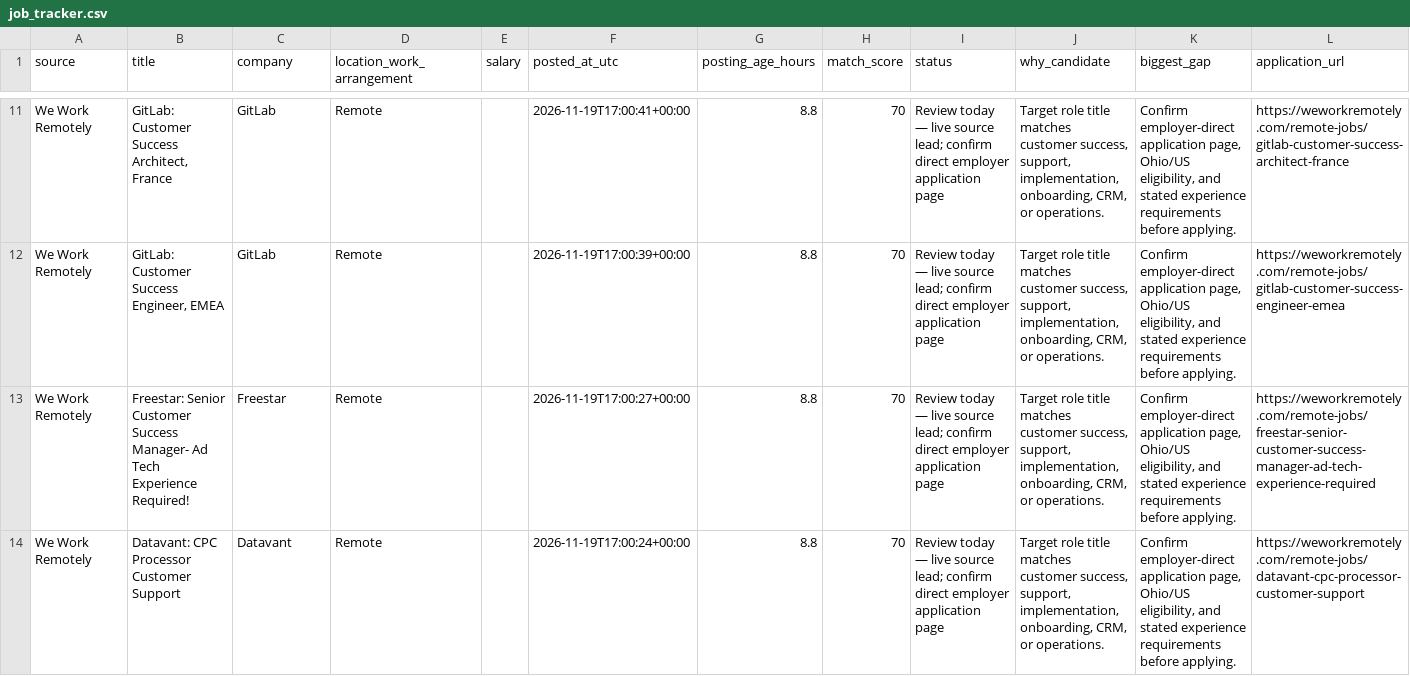
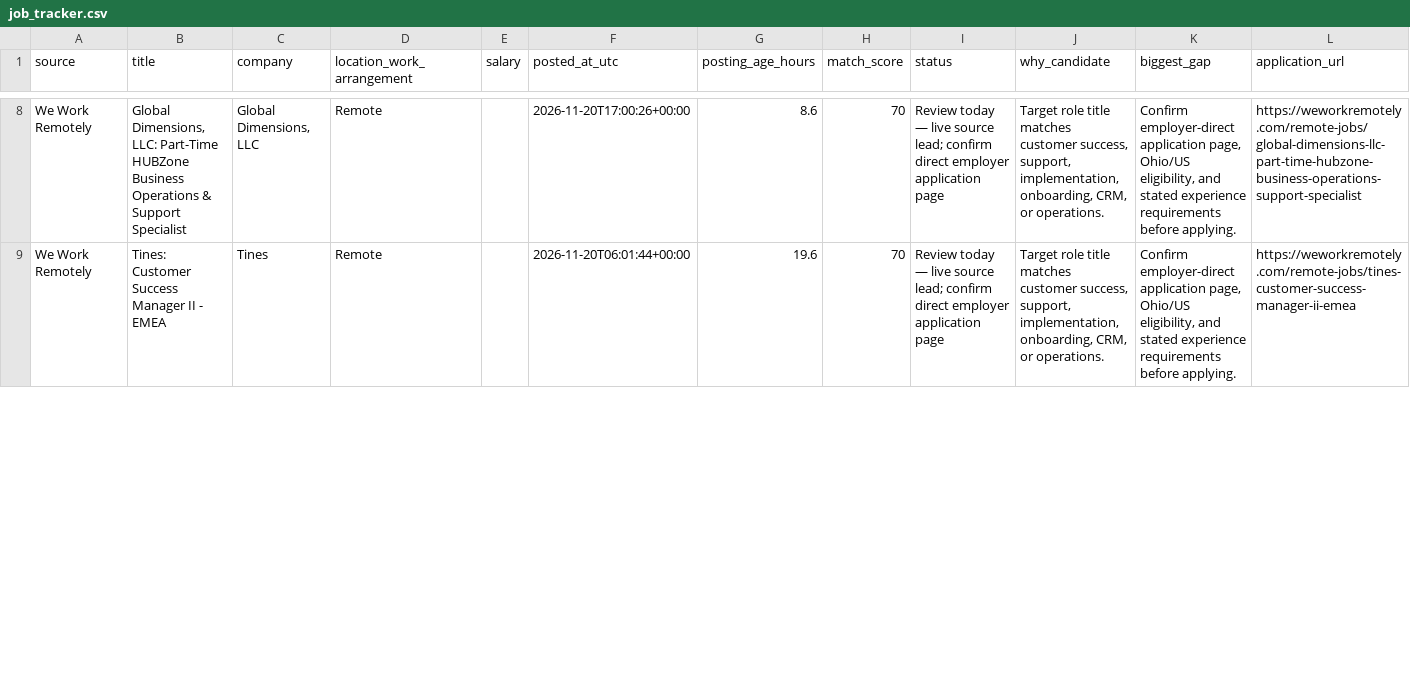
Before and after one commit to TitiLola216/will-work-for-money, a CSV file: job_tracker.csv, drawn as a sheet; only a part is shown, gaps mark what is left out; removed rows and columns are numbered as before the commit, all else as after; the diff covers the shown part only; the diff names each change by its address in the sheet, - before the commit and + after, or states it on an @@ line.

```diff
--- a/job_tracker.csv
+++ b/job_tracker.csv
-B8 (title): GitLab: Customer Success Architect, France
+B8 (title): Global Dimensions, LLC: Part-Time HUBZone Business Operations & Support Specialist
-C8 (company): GitLab
+C8 (company): Global Dimensions, LLC
-F8 (posted_at_utc): 2026-11-19T17:00:41+00:00
+F8 (posted_at_utc): 2026-11-20T17:00:26+00:00
-G8 (posting_age_hours): 8.8
+G8 (posting_age_hours): 8.6
-L8 (application_url): https://weworkremotely.com/remote-jobs/gitlab-customer-success-architect-france
+L8 (application_url): https://weworkremotely.com/remote-jobs/global-dimensions-llc-part-time-hubzone-business-operations-support-specialist
-B9 (title): GitLab: Customer Success Engineer, EMEA
+B9 (title): Tines: Customer Success Manager II - EMEA
-C9 (company): GitLab
+C9 (company): Tines
-F9 (posted_at_utc): 2026-11-19T17:00:39+00:00
+F9 (posted_at_utc): 2026-11-20T06:01:44+00:00
-G9 (posting_age_hours): 8.8
+G9 (posting_age_hours): 19.6
-L9 (application_url): https://weworkremotely.com/remote-jobs/gitlab-customer-success-engineer-emea
+L9 (application_url): https://weworkremotely.com/remote-jobs/tines-customer-success-manager-ii-emea
-row 13: We Work Remotely | Freestar: Senior Customer Success Manager- Ad Tech Experience Required! | Freestar | Remote |  | 2026-11-19T17:00:27+00:00 | 8.8 | 70 | Review today — live source lead; confirm direct employer application page | Target role title matches customer success, support, implementation, onboarding, CRM, or operations. | Confirm employer-direct application page, Ohio/US eligibility, and stated experience requirements before applying. | https://weworkremotely.com/remote-jobs/freestar-senior-customer-success-manager-ad-tech-experience-required
-row 14: We Work Remotely | Datavant: CPC Processor Customer Support | Datavant | Remote |  | 2026-11-19T17:00:24+00:00 | 8.8 | 70 | Review today — live source lead; confirm direct employer application page | Target role title matches customer success, support, implementation, onboarding, CRM, or operations. | Confirm employer-direct application page, Ohio/US eligibility, and stated experience requirements before applying. | https://weworkremotely.com/remote-jobs/datavant-cpc-processor-customer-support
```
Also changed, not shown: 5 removed rows and 39 edited cells elsewhere in this file, 1 other file.
